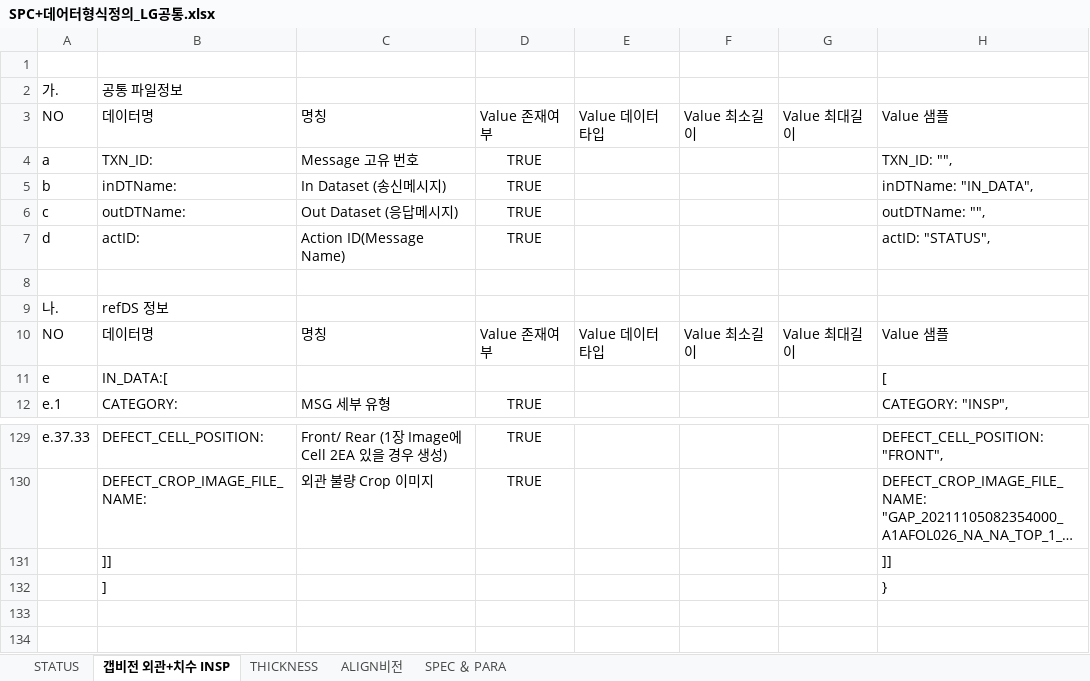
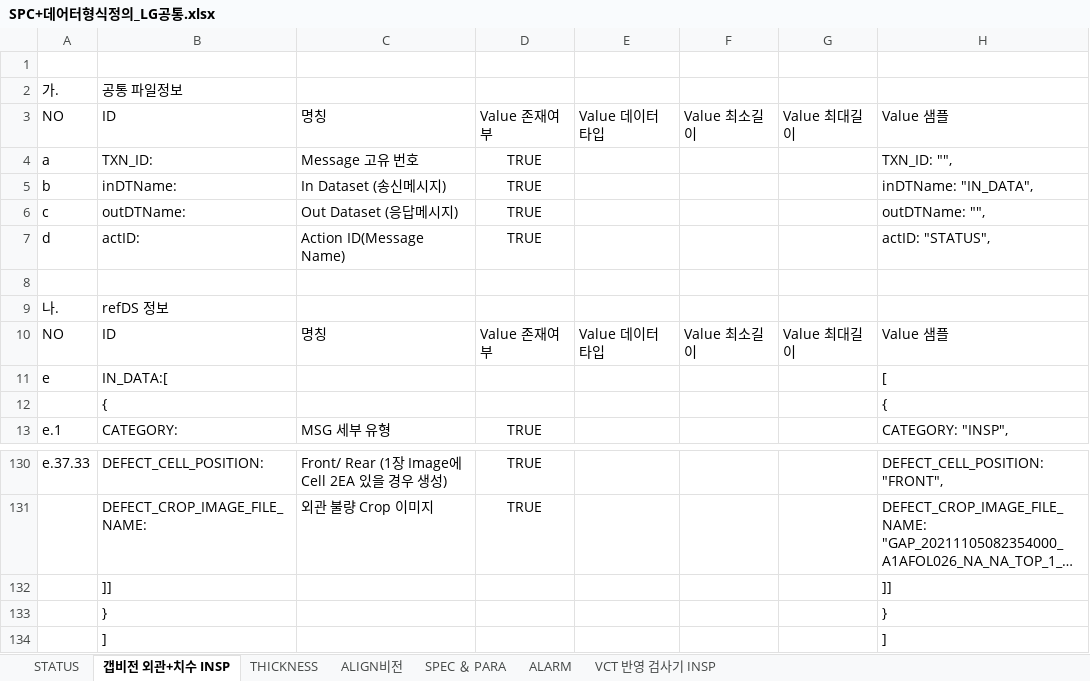
Before and after one commit to lhmpaiPublic/PTCProject, an Excel workbook: NotchingGradeInsp_Document/SPC+/사양서작성/SPC+데어터형식정의_LG공통.xlsx, sheet 갭비전 외관+치수 INSP, drawn as a sheet; only a part is shown, gaps mark what is left out; long unchanged cells end in …; values as stored, in another font and other column widths than the file's, no borders; addresses are those after the commit; the diff names each change by its address in the sheet, - before the commit and + after, or states it on an @@ line.

```diff
--- a/NotchingGradeInsp_Document/SPC+/사양서작성/SPC+데어터형식정의_LG공통.xlsx (sheet 갭비전 외관+치수 INSP)
+++ b/NotchingGradeInsp_Document/SPC+/사양서작성/SPC+데어터형식정의_LG공통.xlsx (sheet 갭비전 외관+치수 INSP)
+sheet tab: ALARM
+sheet tab: VCT 반영 검사기 INSP
-B3: 데이터명
+B3: ID
-B10: 데이터명
+B10: ID
+row 12:  | { |  |  |  |  |  | {
-B133: ]
+B133: }
+row 134:  | ] |  |  |  |  |  | ]
```
Also changed, not shown: sheet SPEC ＆ PARA, sheet THICKNESS, sheet ALIGN비전, sheet STATUS.
